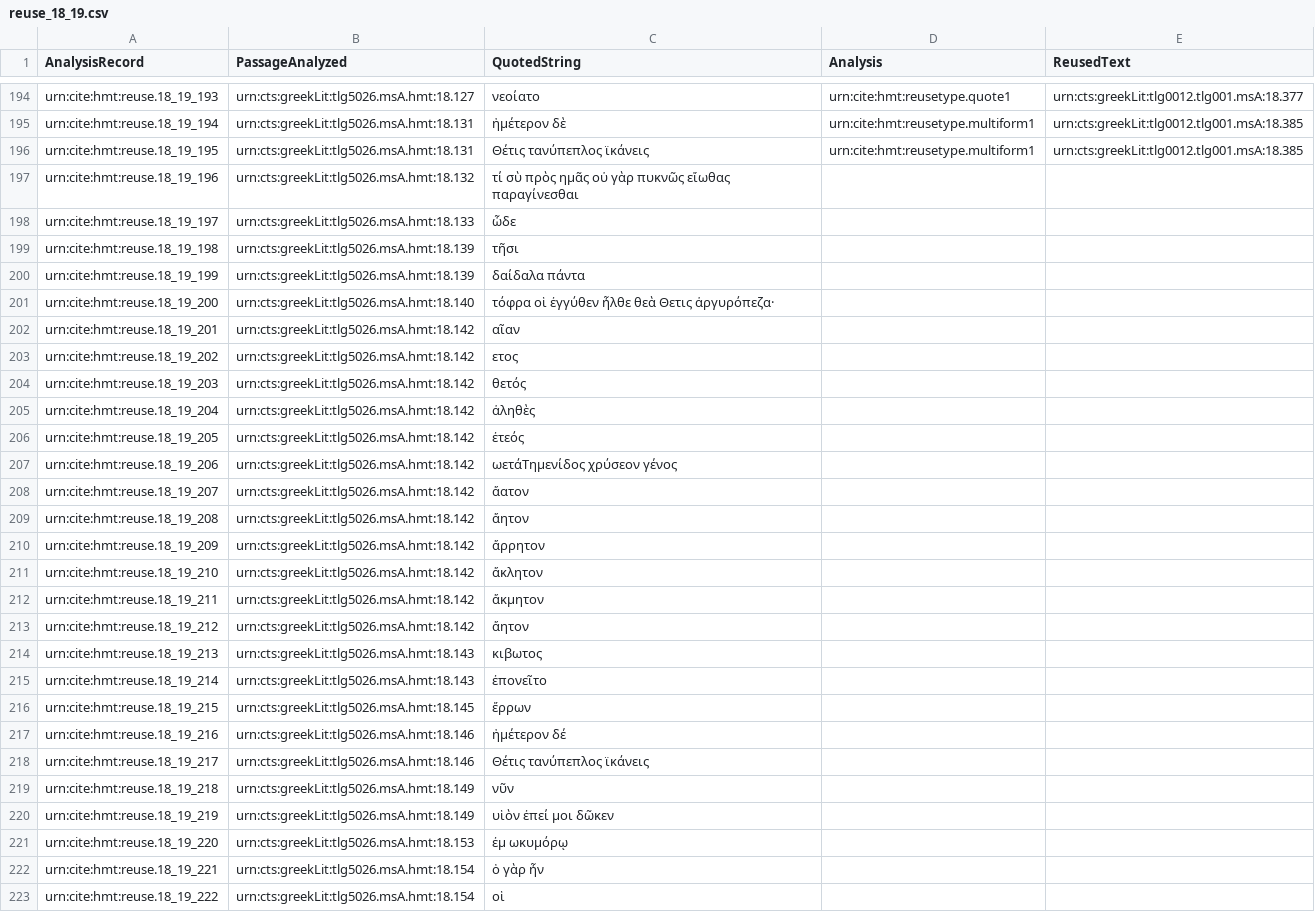
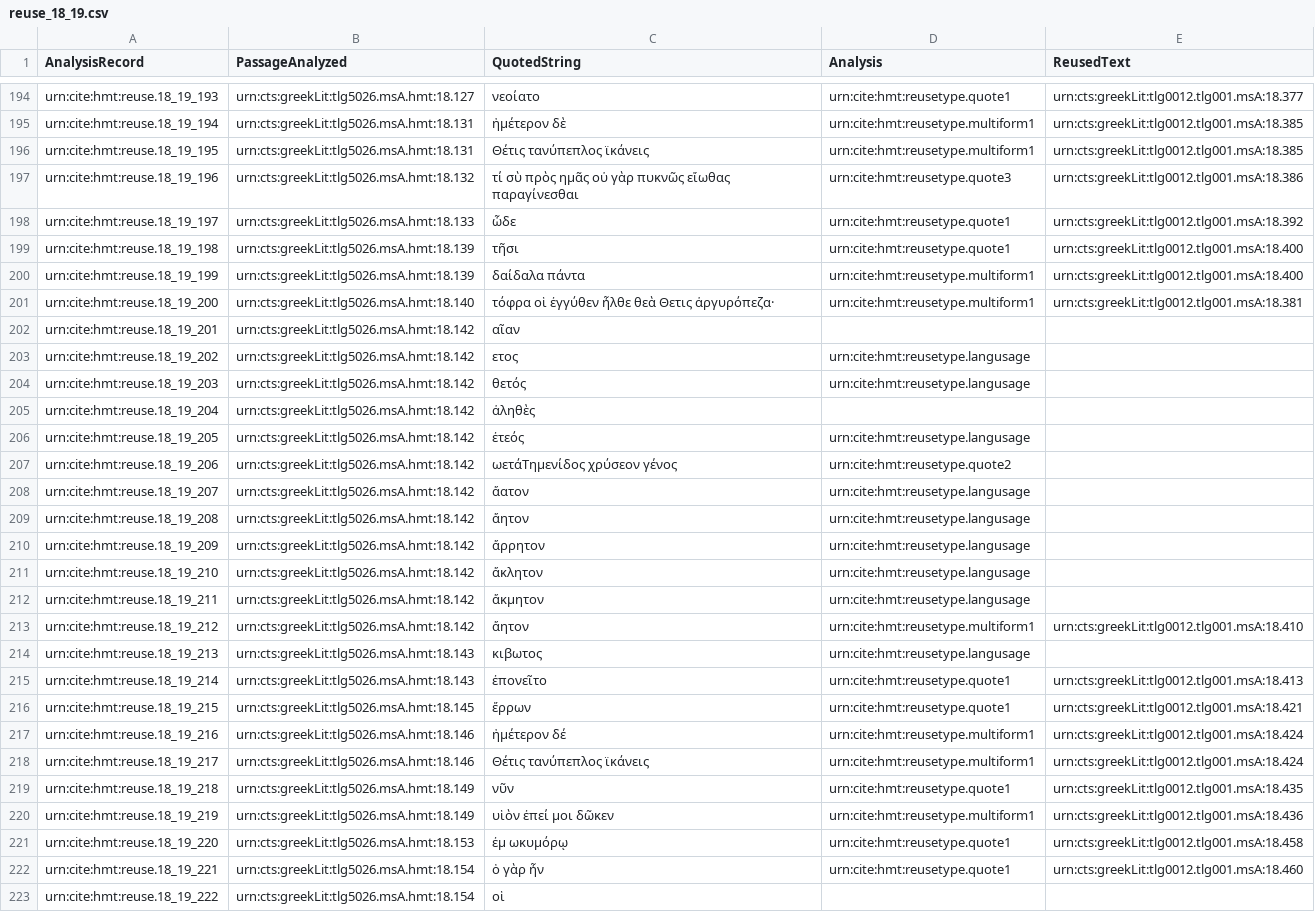
Before and after one commit to hmteditors/closed-hc-il18, a CSV file: venA/collections/reuse_18_19.csv, drawn as a sheet; only a part is shown, gaps mark what is left out; the diff covers the shown part only; the diff names each change by its address in the sheet, - before the commit and + after, or states it on an @@ line.

Commit message:
Update reuse_18_19.csv

```diff
--- a/venA/collections/reuse_18_19.csv
+++ b/venA/collections/reuse_18_19.csv
-D197 (Analysis): (empty)
+D197 (Analysis): urn:cite:hmt:reusetype.quote3
-E197 (ReusedText): (empty)
+E197 (ReusedText): urn:cts:greekLit:tlg0012.tlg001.msA:18.386
-D198:D199 (Analysis): (empty)
+D198:D199 (Analysis): urn:cite:hmt:reusetype.quote1
-E198 (ReusedText): (empty)
+E198 (ReusedText): urn:cts:greekLit:tlg0012.tlg001.msA:18.392
-E199:E200 (ReusedText): (empty)
+E199:E200 (ReusedText): urn:cts:greekLit:tlg0012.tlg001.msA:18.400
-D200:D201 (Analysis): (empty)
+D200:D201 (Analysis): urn:cite:hmt:reusetype.multiform1
-E201 (ReusedText): (empty)
+E201 (ReusedText): urn:cts:greekLit:tlg0012.tlg001.msA:18.381
-D203:D204 (Analysis): (empty)
+D203:D204 (Analysis): urn:cite:hmt:reusetype.langusage
-D206 (Analysis): (empty)
+D206 (Analysis): urn:cite:hmt:reusetype.langusage
-D207 (Analysis): (empty)
+D207 (Analysis): urn:cite:hmt:reusetype.quote2
-D208:D212 (Analysis): (empty)
+D208:D212 (Analysis): urn:cite:hmt:reusetype.langusage
-D213 (Analysis): (empty)
+D213 (Analysis): urn:cite:hmt:reusetype.multiform1
-E213 (ReusedText): (empty)
+E213 (ReusedText): urn:cts:greekLit:tlg0012.tlg001.msA:18.410
-D214 (Analysis): (empty)
+D214 (Analysis): urn:cite:hmt:reusetype.langusage
-D215:D216 (Analysis): (empty)
+D215:D216 (Analysis): urn:cite:hmt:reusetype.quote1
-E215 (ReusedText): (empty)
+E215 (ReusedText): urn:cts:greekLit:tlg0012.tlg001.msA:18.413
-E216 (ReusedText): (empty)
+E216 (ReusedText): urn:cts:greekLit:tlg0012.tlg001.msA:18.421
-D217:D218 (Analysis): (empty)
+D217:D218 (Analysis): urn:cite:hmt:reusetype.multiform1
-E217:E218 (ReusedText): (empty)
+E217:E218 (ReusedText): urn:cts:greekLit:tlg0012.tlg001.msA:18.424
-D219 (Analysis): (empty)
+D219 (Analysis): urn:cite:hmt:reusetype.quote1
-E219 (ReusedText): (empty)
+E219 (ReusedText): urn:cts:greekLit:tlg0012.tlg001.msA:18.435
-D220 (Analysis): (empty)
+D220 (Analysis): urn:cite:hmt:reusetype.multiform1
-E220 (ReusedText): (empty)
+E220 (ReusedText): urn:cts:greekLit:tlg0012.tlg001.msA:18.436
-D221:D222 (Analysis): (empty)
+D221:D222 (Analysis): urn:cite:hmt:reusetype.quote1
-E221 (ReusedText): (empty)
+E221 (ReusedText): urn:cts:greekLit:tlg0012.tlg001.msA:18.458
-E222 (ReusedText): (empty)
+E222 (ReusedText): urn:cts:greekLit:tlg0012.tlg001.msA:18.460
```
Also changed, not shown: 30 edited cells elsewhere in this file.
